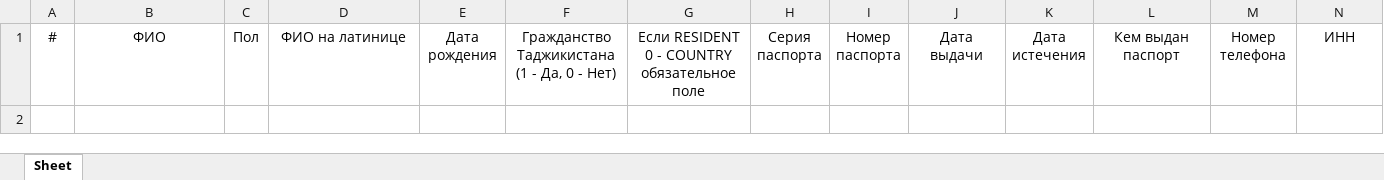
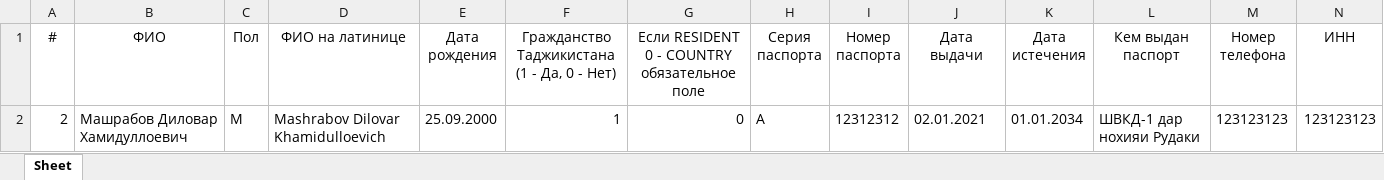
Before and after one commit to zefs-cyber/passForm, an Excel workbook: myapp/media/form_data.xlsx, sheet Sheet, drawn as a sheet; only a part is shown; values as stored, in another font and other column widths than the file's, no borders; rows hold the shown columns only; the diff names each change by its address in the sheet, - before the commit and + after, or states it on an @@ line.

```diff
--- a/myapp/media/form_data.xlsx (sheet Sheet)
+++ b/myapp/media/form_data.xlsx (sheet Sheet)
+row 2: 2 | Машрабов Диловар Хамидуллоевич | M | Mashrabov Dilovar Khamidulloevich | 25.09.2000 | 1 | 0 | A | 12312312 | 02.01.2021 | 01.01.2034 | ШВКД-1 дар нохияи Рудаки | 123123123 | 123123123
```
Also changed, not shown: myapp/media/student_data.xlsx, 5 other files.
